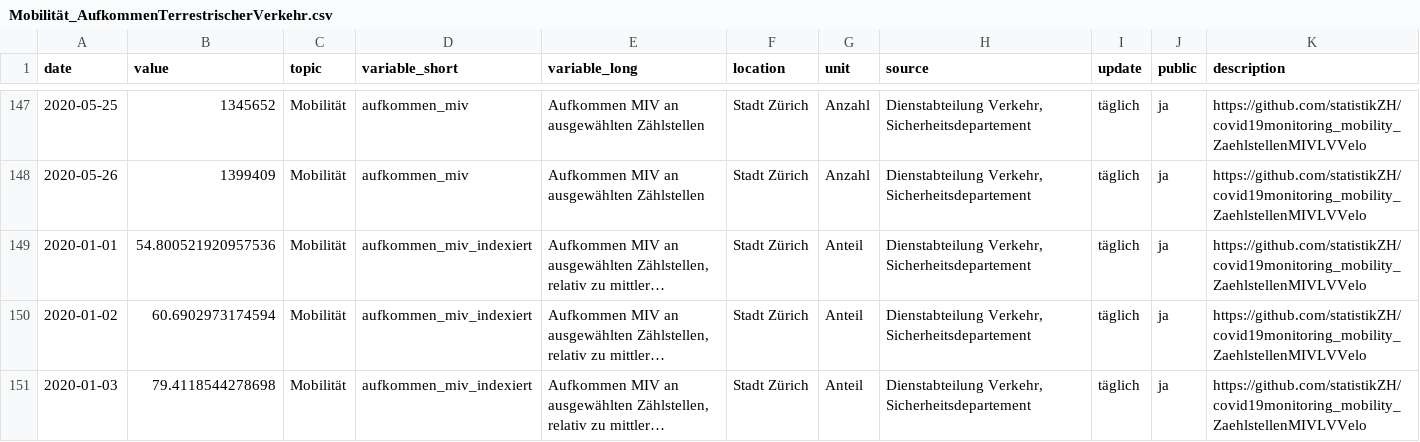
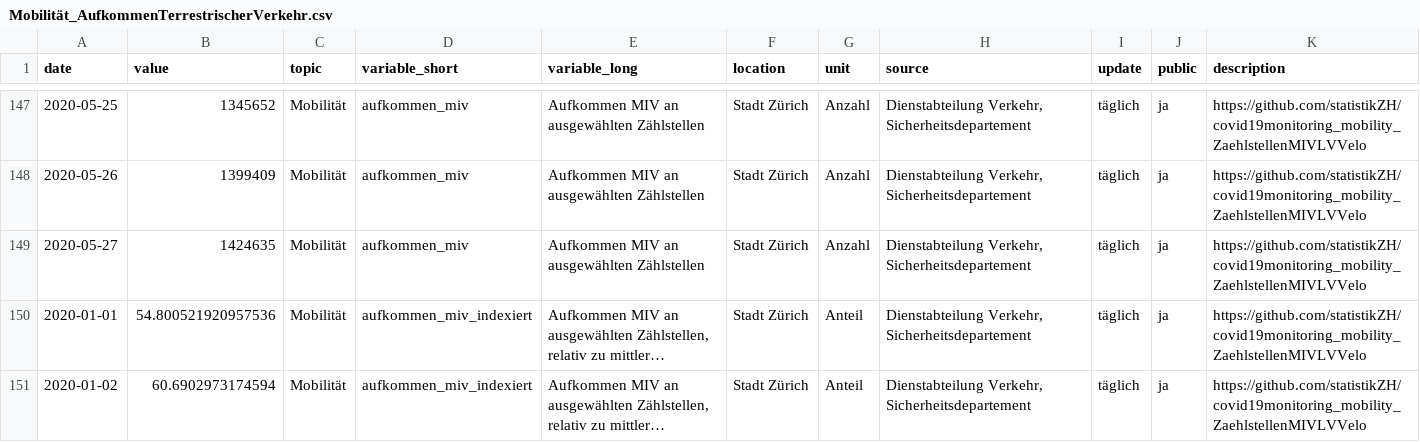
Before and after one commit to statistikZH/covid19monitoring_mobility_ZaehlstellenMIVLVVelo, a CSV file: Mobilität_AufkommenTerrestrischerVerkehr.csv, drawn as a sheet; only a part is shown, gaps mark what is left out; the shorter side is filled out with more unchanged rows; long unchanged cells end in …; the diff covers the shown part only; the diff names each change by its address in the sheet, - before the commit and + after, or states it on an @@ line.

Commit message:
29.5.

```diff
--- a/Mobilität_AufkommenTerrestrischerVerkehr.csv
+++ b/Mobilität_AufkommenTerrestrischerVerkehr.csv
+row 149: 2020-05-27 | 1424635 | Mobilität | aufkommen_miv | Aufkommen MIV an ausgewählten Zählstellen | Stadt Zürich | Anzahl | Dienstabteilung Verkehr, Sicherheitsdepartement | täglich | ja | https://github.com/statistikZH/covid19monitoring_mobility_ZaehlstellenMIVLVVelo
```
Also changed, not shown: 5 added rows elsewhere in this file.
